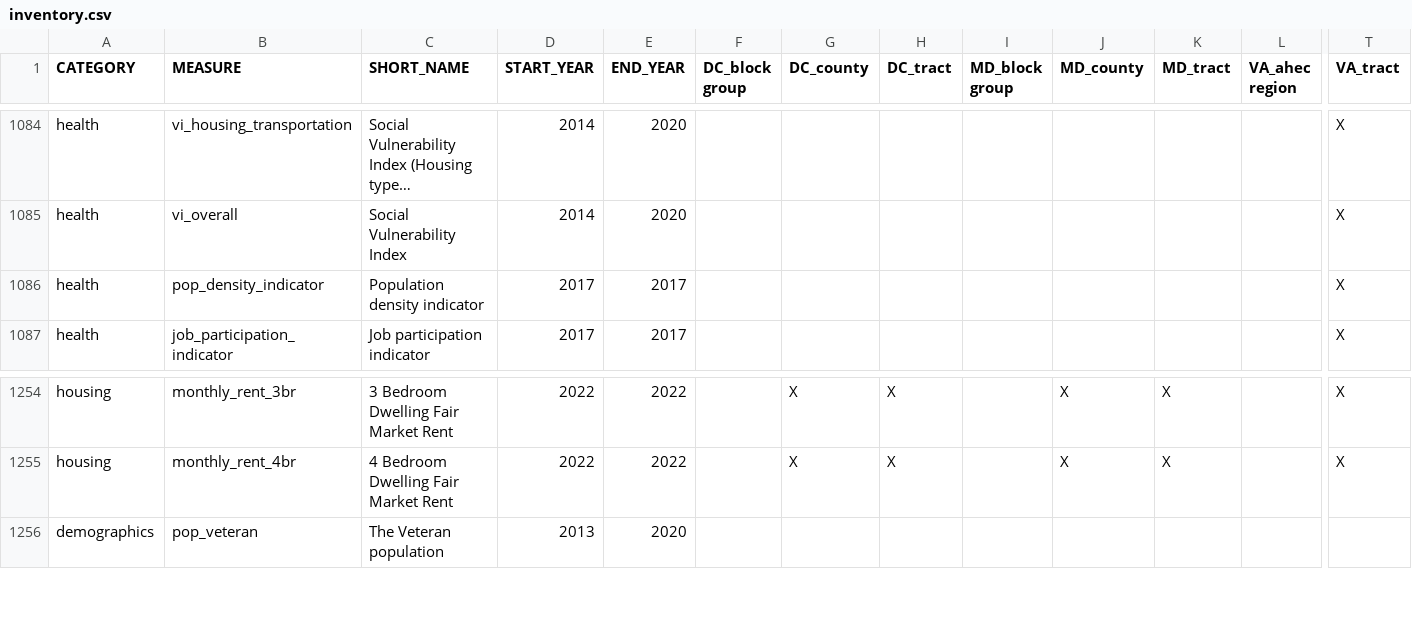
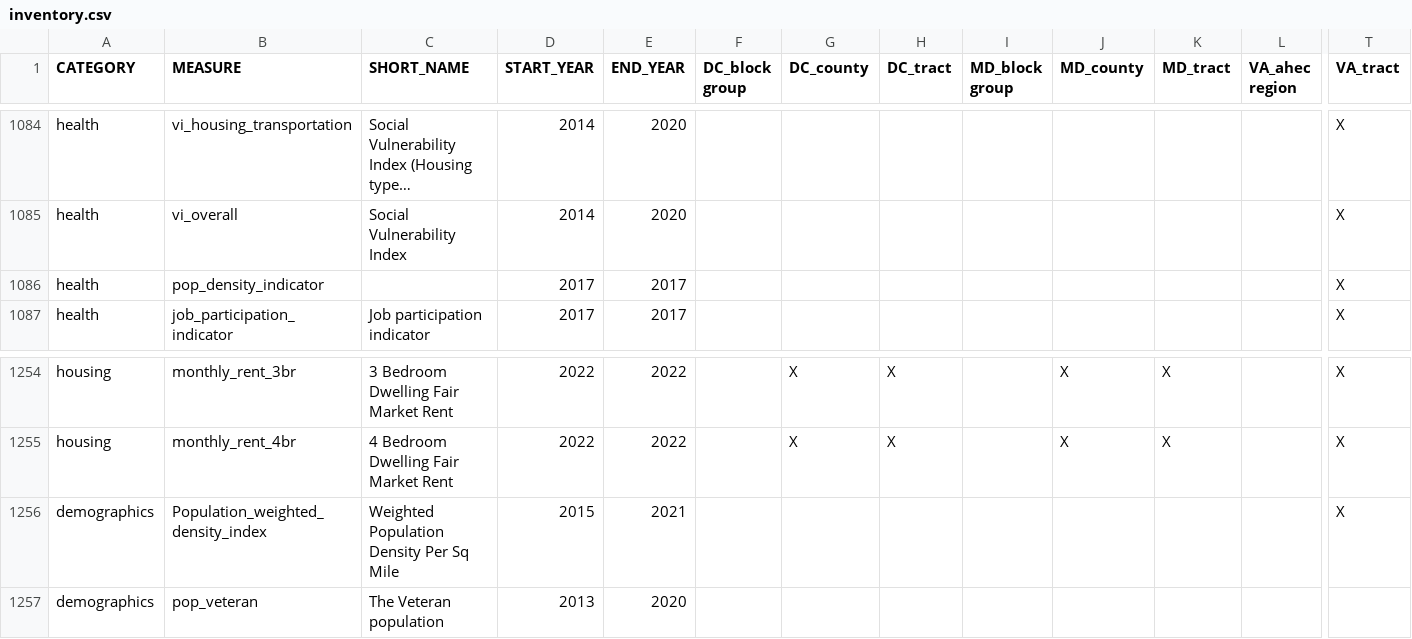
Before and after one commit to uva-bi-sdad/sdc.all, a CSV file: docs/inventory.csv, drawn as a sheet; only a part is shown, gaps mark what is left out; long unchanged cells end in …; rows hold the shown columns only; the diff names each change by its address in the sheet, - before the commit and + after, or states it on an @@ line.

```diff
--- a/docs/inventory.csv
+++ b/docs/inventory.csv
-C1086 (SHORT_NAME): Population density indicator
+C1086 (SHORT_NAME): (empty)
+row 1256: demographics | Population_weighted_density_index | Weighted Population Density Per Sq Mile | 2015 | 2021 |  |  |  |  |  |  |  | X
```
Also changed, not shown: 19 other files.
